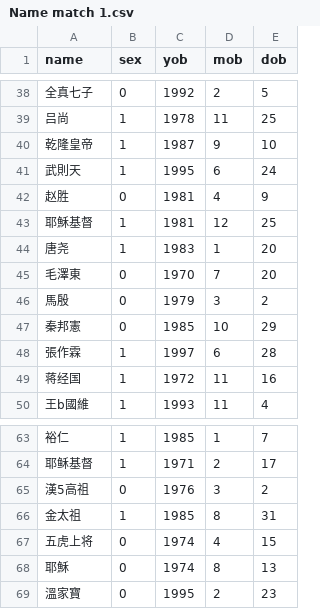
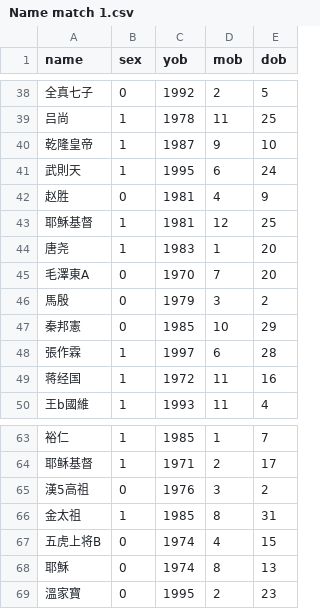
Before and after one commit to OPTI-SURVEIL/RLManual, a CSV file: Name match 1.csv, drawn as a sheet; only a part is shown, gaps mark what is left out.

Commit message:
Update Name match 1.csv

```diff
--- a/Name match 1.csv
+++ b/Name match 1.csv
@@ -44,3 +44,3 @@
 "唐尧",1,1983,1,20
-"毛澤東",0,1970,7,20
+"毛澤東A",0,1970,7,20
 "馬殷",0,1979,3,2
@@ -66,3 +66,3 @@
 "金太祖",1,1985,8,31
-"五虎上将",0,1974,4,15
+"五虎上将B",0,1974,4,15
 "耶穌",0,1974,8,13
```
